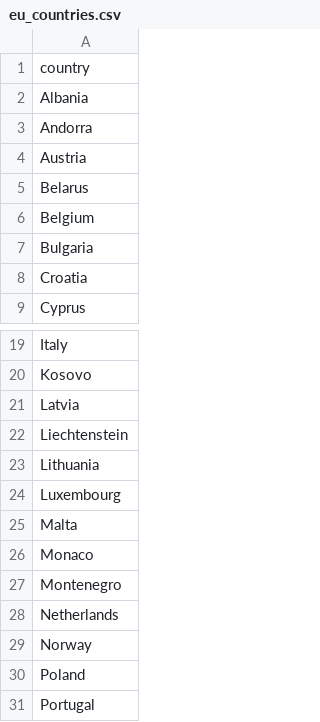
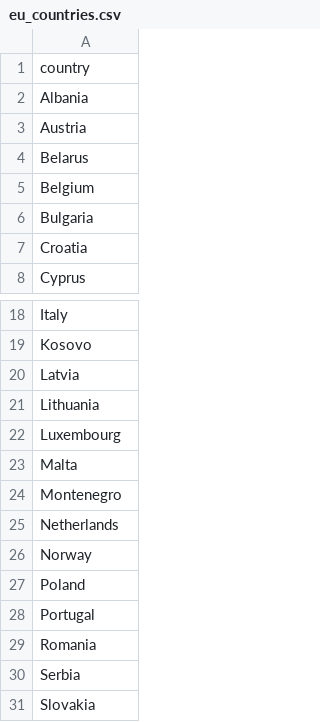
Before and after one commit to Batto1300/renewable-energy-analysis, a CSV file: datasets/eu_countries.csv, drawn as a sheet; only a part is shown, gaps mark what is left out; the shorter side is filled out with more unchanged rows.

Commit message:
remove Liechtenstein Monaco and Andorra

```diff
--- a/datasets/eu_countries.csv
+++ b/datasets/eu_countries.csv
@@ -2,3 +2,2 @@ country
 Albania
-Andorra
 Austria
@@ -21,3 +20,2 @@ Kosovo
 Latvia
-Liechtenstein
 Lithuania
@@ -25,3 +23,2 @@ Luxembourg
 Malta
-Monaco
 Montenegro
```
